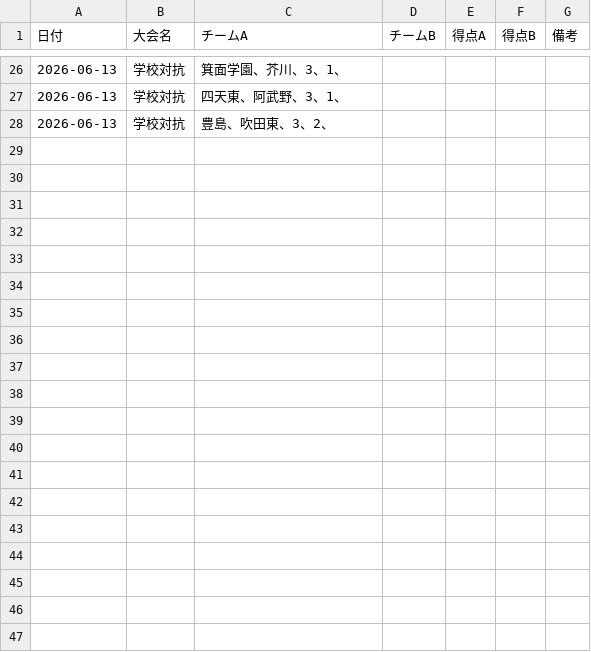
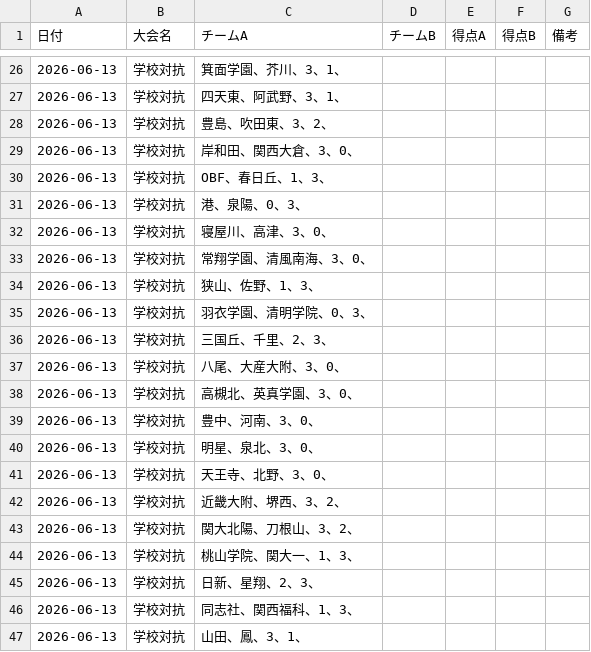
Before and after one commit to KSK-731/TT-rating, a CSV file: matches.csv, drawn as a sheet; only a part is shown, gaps mark what is left out; the diff covers the shown part only; the diff names each change by its address in the sheet, - before the commit and + after, or states it on an @@ line.

Commit message:
Update matches.csv

```diff
--- a/matches.csv
+++ b/matches.csv
+row 29: 2026-06-13 | 学校対抗 | 岸和田、関西大倉、3、0、
+row 30: 2026-06-13 | 学校対抗 | OBF、春日丘、1、3、
+row 31: 2026-06-13 | 学校対抗 | 港、泉陽、0、3、
+row 32: 2026-06-13 | 学校対抗 | 寝屋川、高津、3、0、
+row 33: 2026-06-13 | 学校対抗 | 常翔学園、清風南海、3、0、
+row 34: 2026-06-13 | 学校対抗 | 狭山、佐野、1、3、
+row 35: 2026-06-13 | 学校対抗 | 羽衣学園、清明学院、0、3、
+row 36: 2026-06-13 | 学校対抗 | 三国丘、千里、2、3、
+row 37: 2026-06-13 | 学校対抗 | 八尾、大産大附、3、0、
+row 38: 2026-06-13 | 学校対抗 | 高槻北、英真学園、3、0、
+row 39: 2026-06-13 | 学校対抗 | 豊中、河南、3、0、
+row 40: 2026-06-13 | 学校対抗 | 明星、泉北、3、0、
+row 41: 2026-06-13 | 学校対抗 | 天王寺、北野、3、0、
+row 42: 2026-06-13 | 学校対抗 | 近畿大附、堺西、3、2、
+row 43: 2026-06-13 | 学校対抗 | 関大北陽、刀根山、3、2、
+row 44: 2026-06-13 | 学校対抗 | 桃山学院、関大一、1、3、
+row 45: 2026-06-13 | 学校対抗 | 日新、星翔、2、3、
+row 46: 2026-06-13 | 学校対抗 | 同志社、関西福科、1、3、
+row 47: 2026-06-13 | 学校対抗 | 山田、鳳、3、1、
```
Also changed, not shown: 16 added rows elsewhere in this file.
